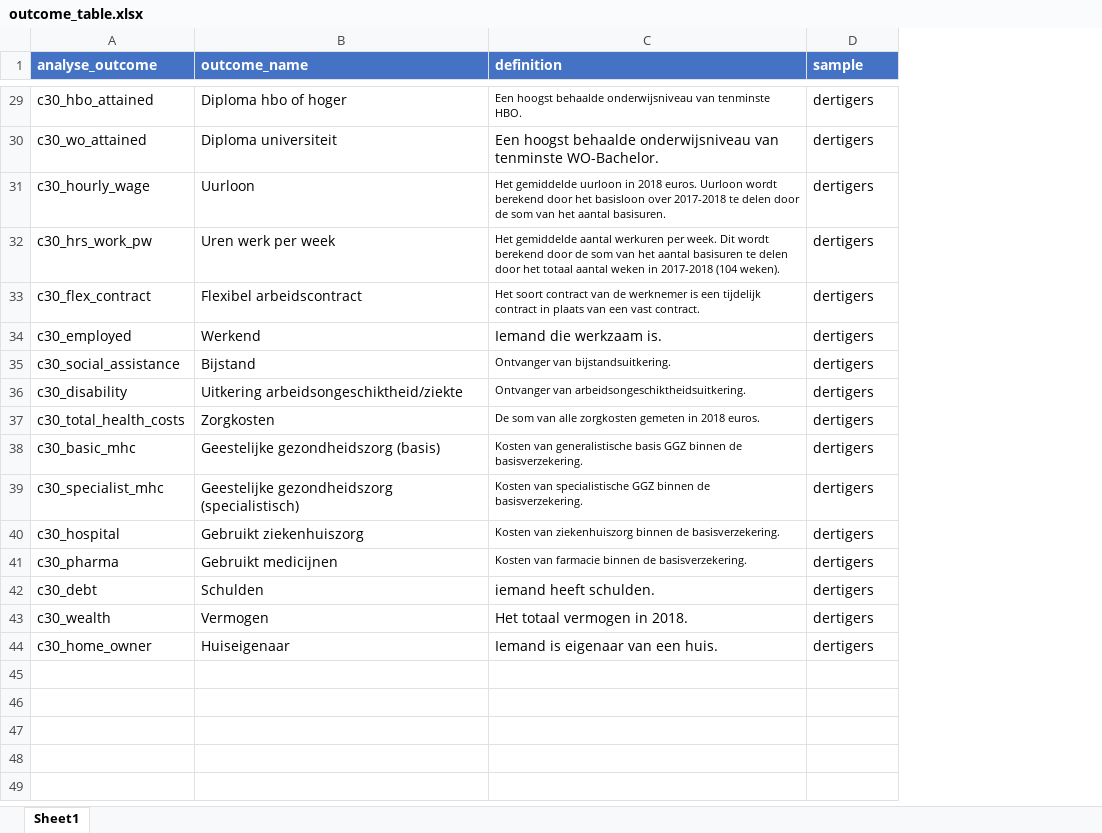
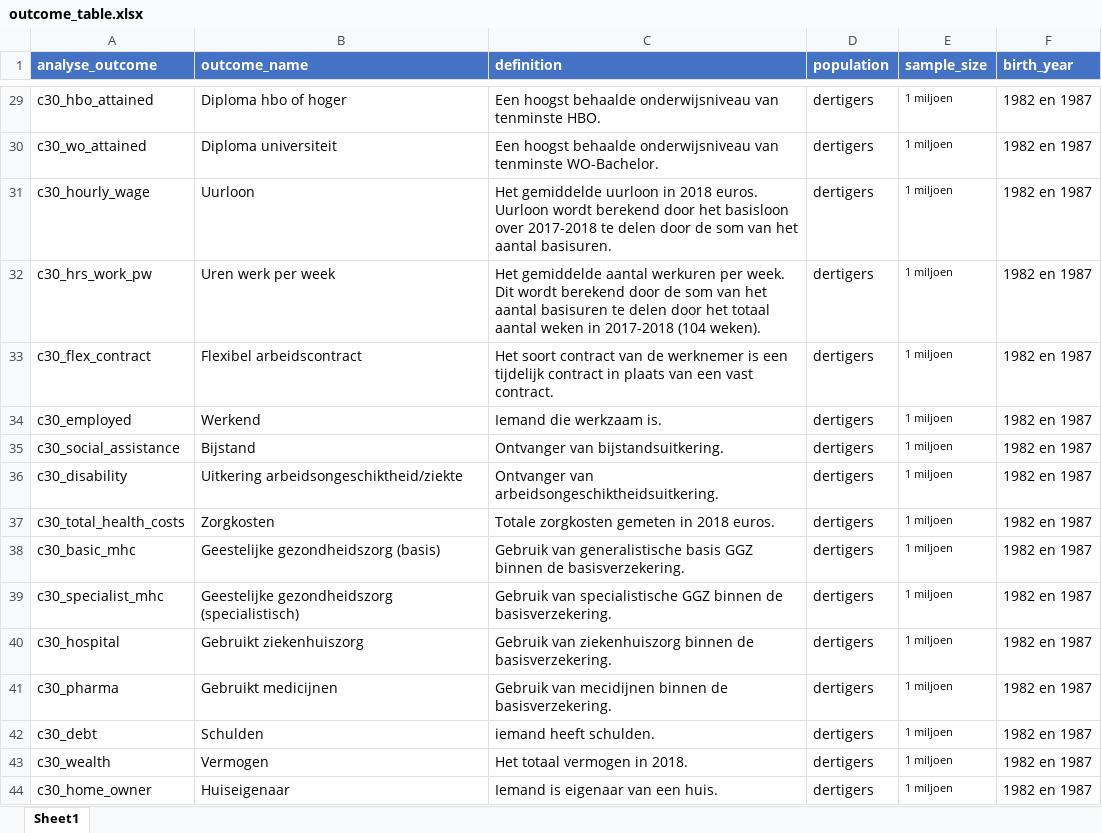
Before and after one commit to Helenlam20/kenniscentrumongelijkheid, an Excel workbook: data/outcome_table.xlsx, sheet Sheet1, drawn as a sheet; only a part is shown, gaps mark what is left out; values as stored, in another font and other column widths than the file's, no borders; the diff covers the shown part only; the diff names each change by its address in the sheet, - before the commit and + after, or states it on an @@ line.

```diff
--- a/data/outcome_table.xlsx (sheet Sheet1)
+++ b/data/outcome_table.xlsx (sheet Sheet1)
+column E (sample_size), rows 29-44: all 1 miljoen
+column F (birth_year), rows 29-44: all 1982 en 1987
-D1: sample
+D1: population
@@ C29 text size: larger @@
@@ C31:C33 text size: larger @@
@@ C35:C41 text size: larger @@
-C37 (definition): De som van alle zorgkosten gemeten in 2018 euros.
+C37 (definition): Totale zorgkosten gemeten in 2018 euros.
-C38 (definition): Kosten van generalistische…
+C38 (definition): Gebruik van generalistische…
-C39 (definition): Kosten van specialistische…
+C39 (definition): Gebruik van specialistische…
-C40 (definition): Kosten van ziekenhuiszorg…
+C40 (definition): Gebruik van ziekenhuiszorg…
-C41 (definition): Kosten van farmacie binnen de…
+C41 (definition): Gebruik van mecidijnen binnen de…
```
Also changed, not shown: 23 edited cells and cell formats elsewhere in this sheet, data/november data/dashboard_overzicht.xlsx, 4 other files.
